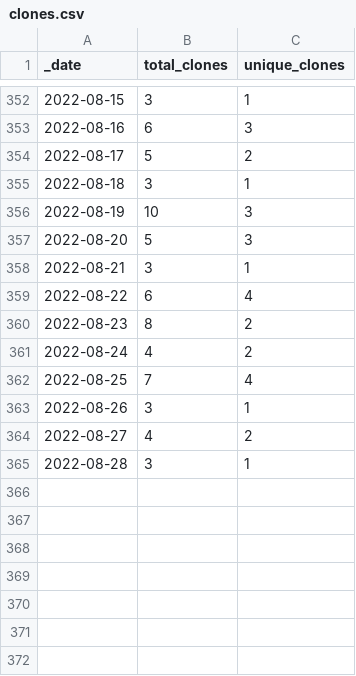
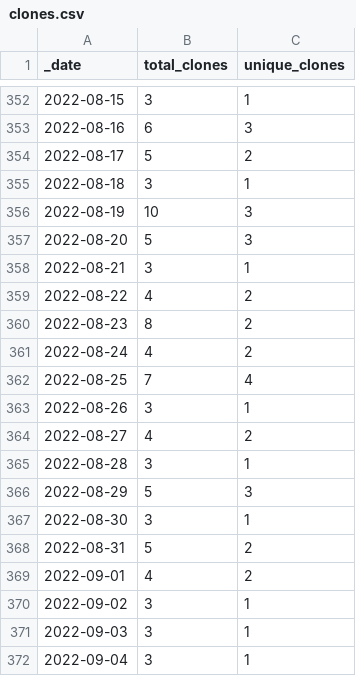
Before and after one commit to at-gmbh/at-python-template, a CSV file: traffic/clones.csv, drawn as a sheet; only a part is shown, gaps mark what is left out.

Commit message:
GitHub traffic

```diff
--- a/traffic/clones.csv
+++ b/traffic/clones.csv
@@ -358,3 +358,3 @@ _date,total_clones,unique_clones
 2022-08-21,3,1
-2022-08-22,6,4
+2022-08-22,4,2
 2022-08-23,8,2
@@ -365 +365,8 @@ _date,total_clones,unique_clones
 2022-08-28,3,1
+2022-08-29,5,3
+2022-08-30,3,1
+2022-08-31,5,2
+2022-09-01,4,2
+2022-09-02,3,1
+2022-09-03,3,1
+2022-09-04,3,1
```
Also changed, not shown: traffic/views.csv, 1 other file.
